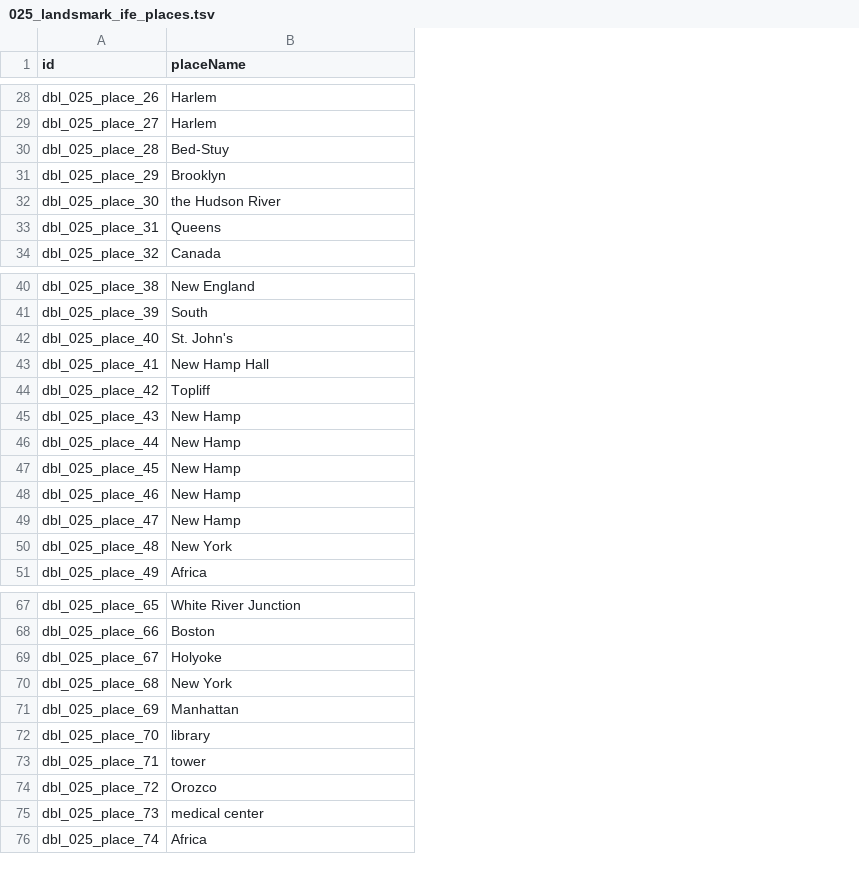
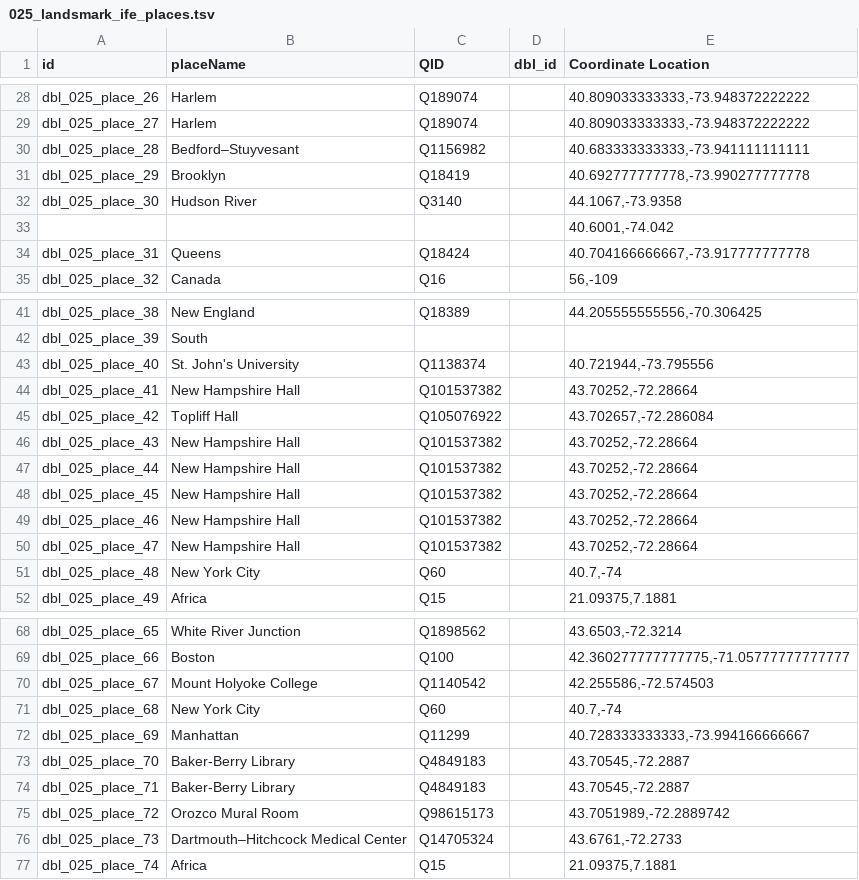
Before and after one commit to Dartmouth-Digital-History-Initiative/DBL-Encoding, a TSV file: tsv/025_landsmark_ife_places.tsv, drawn as a sheet; only a part is shown, gaps mark what is left out; addresses are those after the commit; the diff covers the shown part only; the diff names each change by its address in the sheet, - before the commit and + after, or states it on an @@ line.

Commit message:
Update 025_landsmark_ife_places.tsv

```diff
--- a/tsv/025_landsmark_ife_places.tsv
+++ b/tsv/025_landsmark_ife_places.tsv
+column C (QID), rows 28-32: Q189074 | Q189074 | Q1156982 | Q18419 | Q3140; rows 34-35: Q18424 | Q16; rows 41-52: Q18389 |  | Q1138374 | Q101537382 | Q105076922 | Q101537382 | Q101537382 | Q101537382 | Q101537382 | Q101537382 | Q60 | Q15; rows 68-77: Q1898562 | Q100 | Q1140542 | Q60 | Q11299 | Q4849183 | Q4849183 | Q98615173 | Q14705324 | Q15
+column D (dbl_id), empty
+column E (Coordinate Location), rows 28-32: 40.809033333333,-73.948372222222 | 40.809033333333,-73.948372222222 | 40.683333333333,-73.941111111111 | 40.692777777778,-73.990277777778 | 44.1067,-73.9358; rows 34-35: 40.704166666667,-73.917777777778 | 56,-109; rows 41-52: 44.205555555556,-70.306425 |  | 40.721944,-73.795556 | 43.70252,-72.28664 | 43.702657,-72.286084 | 43.70252,-72.28664 | 43.70252,-72.28664 | 43.70252,-72.28664 | 43.70252,-72.28664 | 43.70252,-72.28664 | 40.7,-74 | 21.09375,7.1881; rows 68-77: 43.6503,-72.3214 | 42.360277777777775,-71.05777777777777 | 42.255586,-72.574503 | 40.7,-74 | 40.728333333333,-73.994166666667 | 43.70545,-72.2887 | 43.70545,-72.2887 | 43.7051989,-72.2889742 | 43.6761,-72.2733 | 21.09375,7.1881
-B30 (placeName): Bed-Stuy
+B30 (placeName): Bedford–Stuyvesant
-B32 (placeName): the Hudson River
+B32 (placeName): Hudson River
+row 33:  |  |  |  | 40.6001,-74.042
-B43 (placeName): St. John's
+B43 (placeName): St. John's University
-B44 (placeName): New Hamp Hall
+B44 (placeName): New Hampshire Hall
-B45 (placeName): Topliff
+B45 (placeName): Topliff Hall
-B46:B50 (placeName): New Hamp
+B46:B50 (placeName): New Hampshire Hall
-B51 (placeName): New York
+B51 (placeName): New York City
-B70 (placeName): Holyoke
+B70 (placeName): Mount Holyoke College
-B71 (placeName): New York
+B71 (placeName): New York City
-B73 (placeName): library
+B73 (placeName): Baker-Berry Library
-B74 (placeName): tower
+B74 (placeName): Baker-Berry Library
-B75 (placeName): Orozco
+B75 (placeName): Orozco Mural Room
-B76 (placeName): medical center
+B76 (placeName): Dartmouth–Hitchcock Medical Center
```
Also changed, not shown: 28 edited cells elsewhere in this file.
